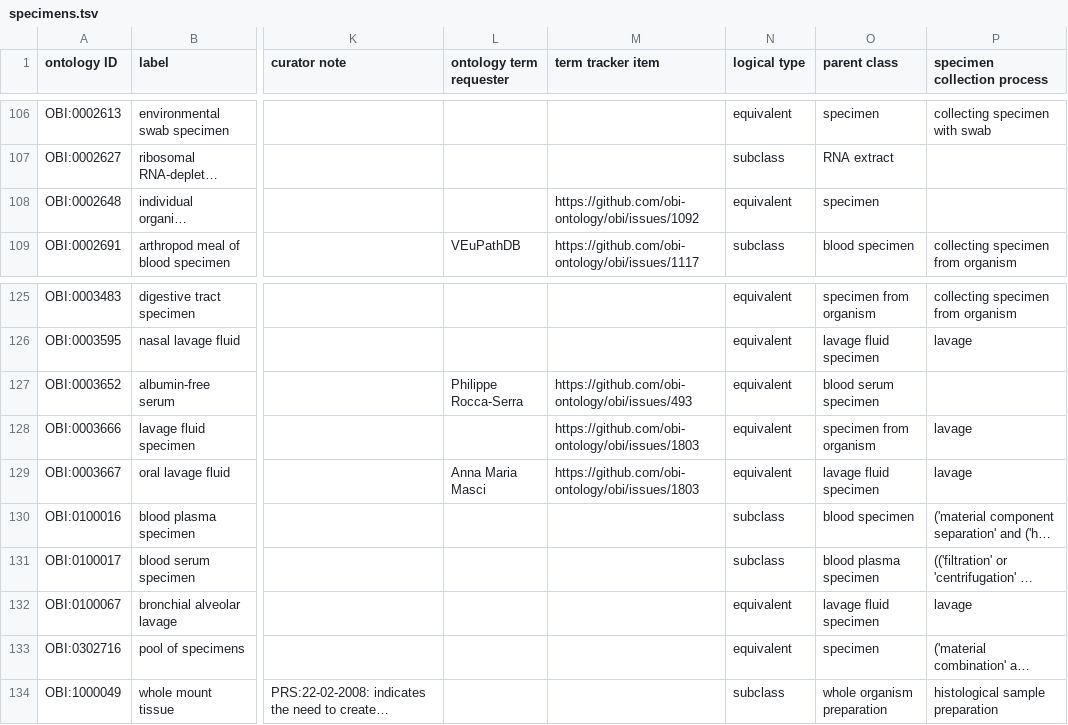
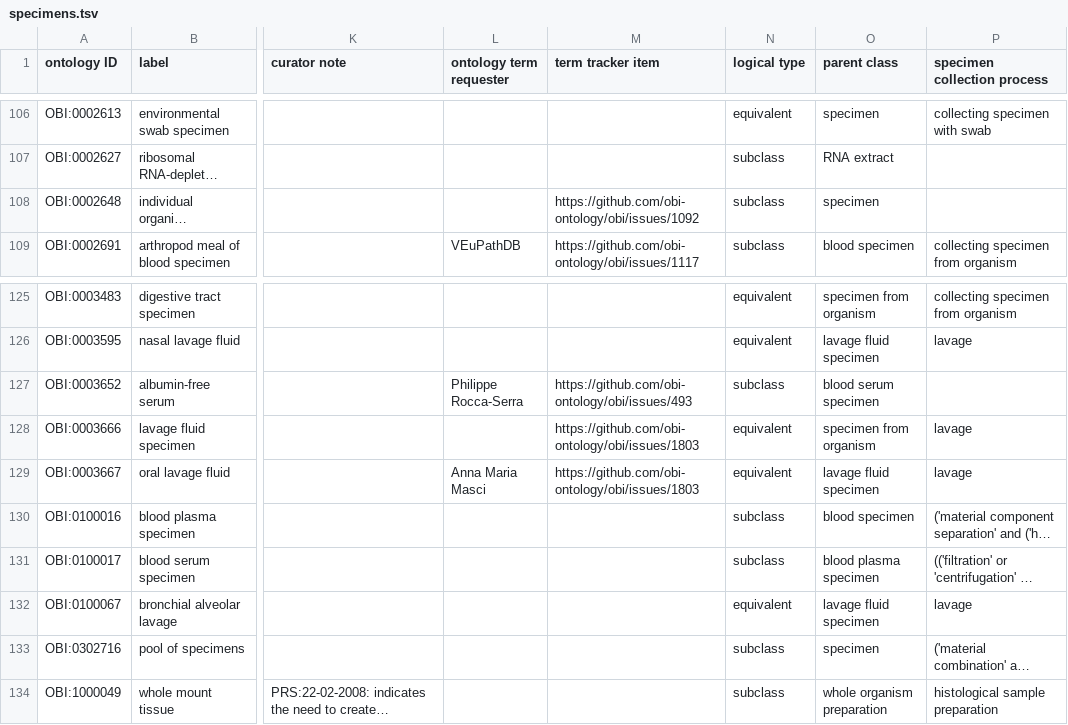
Before and after one commit to obi-ontology/obi, a TSV file: src/ontology/templates/specimens.tsv, drawn as a sheet; only a part is shown, gaps mark what is left out; long unchanged cells end in …; the diff names each change by its address in the sheet, - before the commit and + after, or states it on an @@ line.

Commit message:
Subclass axioms for specimen terms to make them stop showing up at the top of the hierarchy

```diff
--- a/src/ontology/templates/specimens.tsv
+++ b/src/ontology/templates/specimens.tsv
-N108 (logical type): equivalent
+N108 (logical type): subclass
-N127 (logical type): equivalent
+N127 (logical type): subclass
-N133 (logical type): equivalent
+N133 (logical type): subclass
```
Also changed, not shown: 1 other file.
